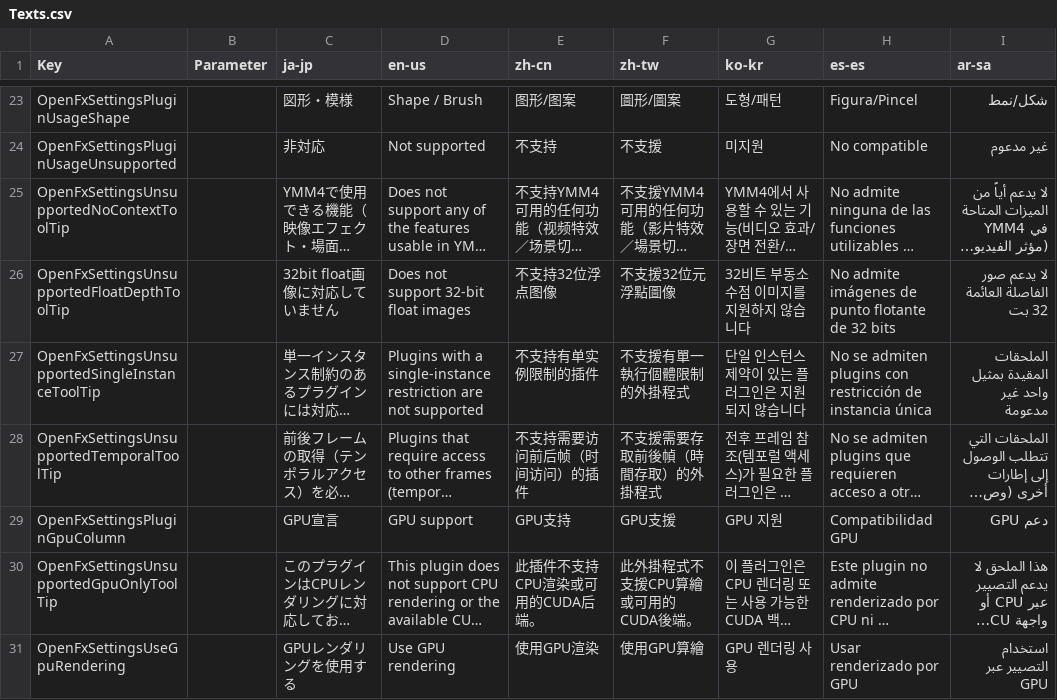
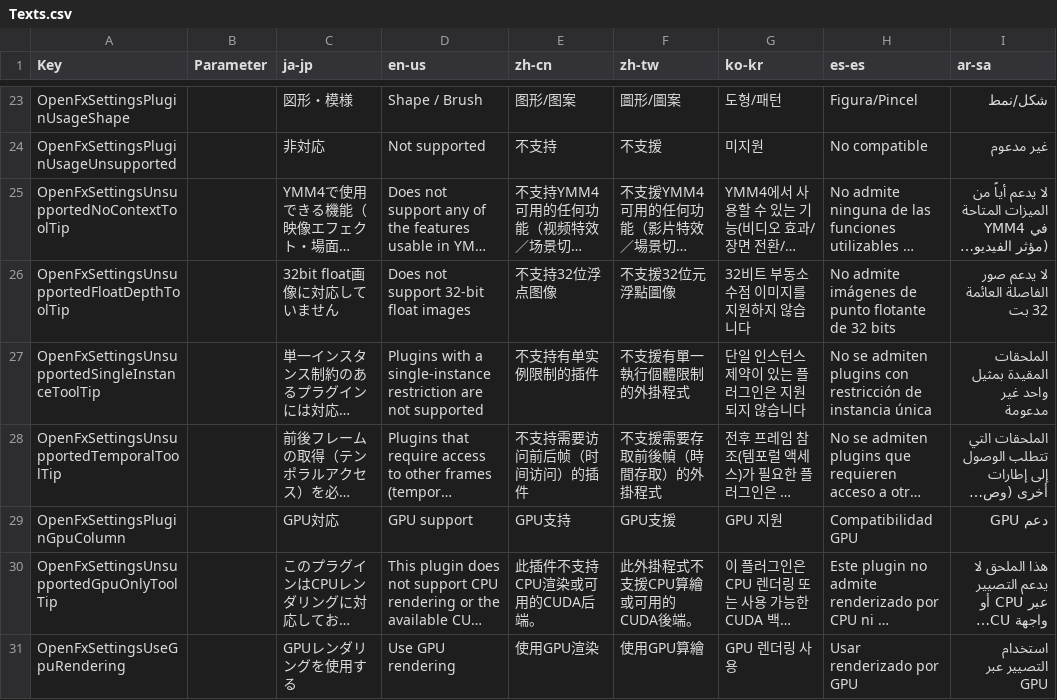
Before and after one commit to manju-summoner/YukkuriMovieMaker.Plugin.Community, a CSV file: YukkuriMovieMaker.Plugin.Community/Effect/Video/OpenFx/Texts.csv, drawn as a sheet; only a part is shown, gaps mark what is left out; long unchanged cells end in …; the diff names each change by its address in the sheet, - before the commit and + after, or states it on an @@ line.

```diff
--- a/YukkuriMovieMaker.Plugin.Community/Effect/Video/OpenFx/Texts.csv
+++ b/YukkuriMovieMaker.Plugin.Community/Effect/Video/OpenFx/Texts.csv
-C29 (ja-jp): GPU宣言
+C29 (ja-jp): GPU対応
```
Also changed, not shown: 1 other file.
